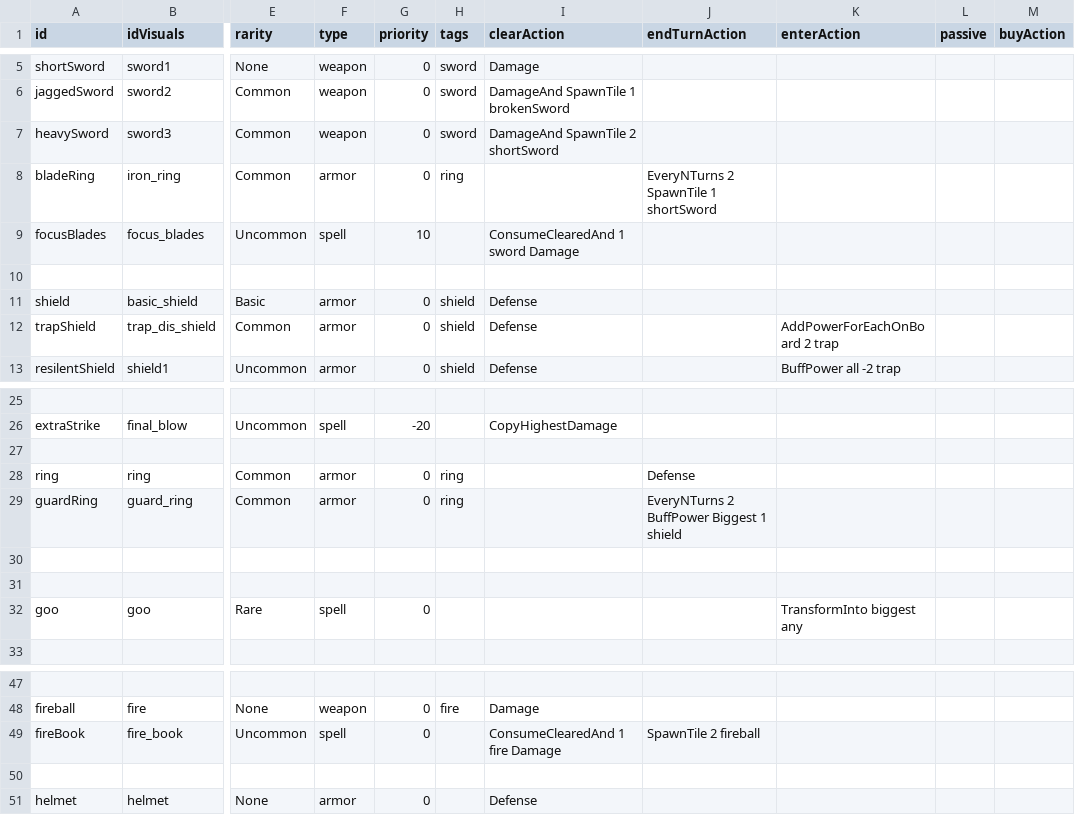
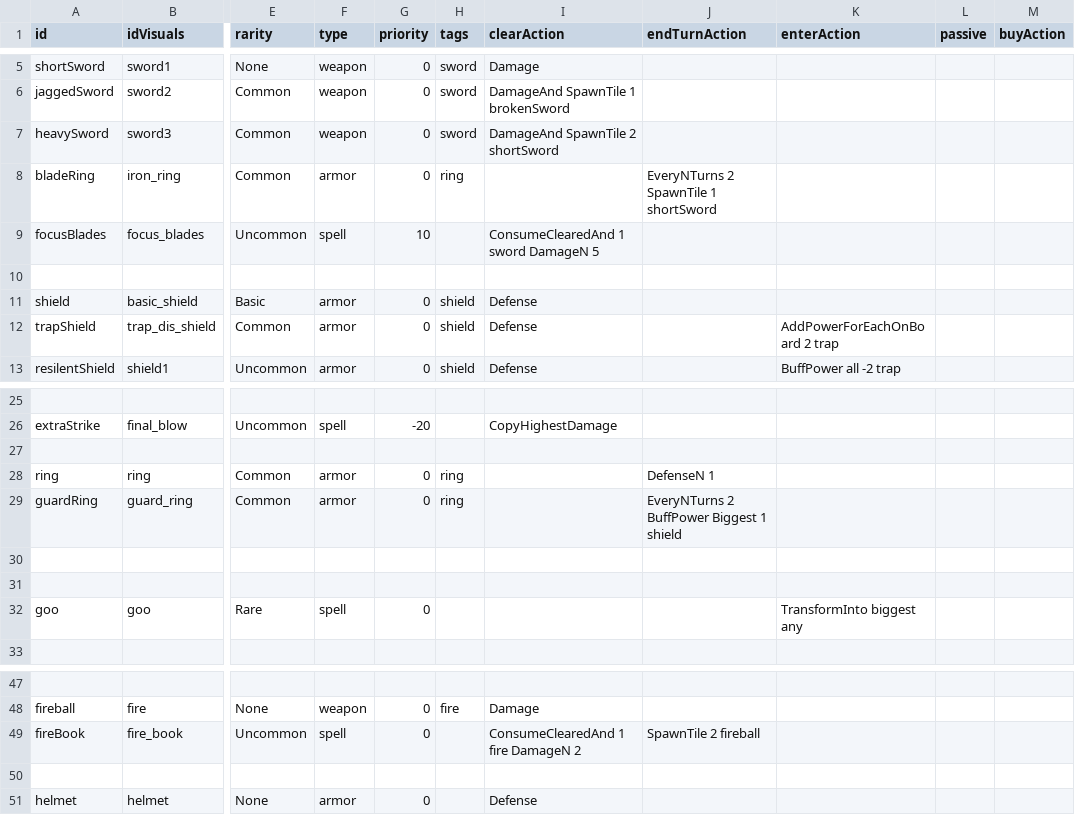
Before and after one commit to beneficii/blocks-puzzle-rpg, a CSV file: Assets/Game/Resources/CSVTables/Tiles.csv, drawn as a sheet; only a part is shown, gaps mark what is left out; the diff names each change by its address in the sheet, - before the commit and + after, or states it on an @@ line.

```diff
--- a/Assets/Game/Resources/CSVTables/Tiles.csv
+++ b/Assets/Game/Resources/CSVTables/Tiles.csv
-I9 (clearAction): ConsumeClearedAnd 1 sword Damage
+I9 (clearAction): ConsumeClearedAnd 1 sword DamageN 5
-J28 (endTurnAction): Defense
+J28 (endTurnAction): DefenseN 1
-I49 (clearAction): ConsumeClearedAnd 1 fire Damage
+I49 (clearAction): ConsumeClearedAnd 1 fire DamageN 2
```
Also changed, not shown: Assets/Game/Resources/CSVTables/Skills.csv, 36 other files.
